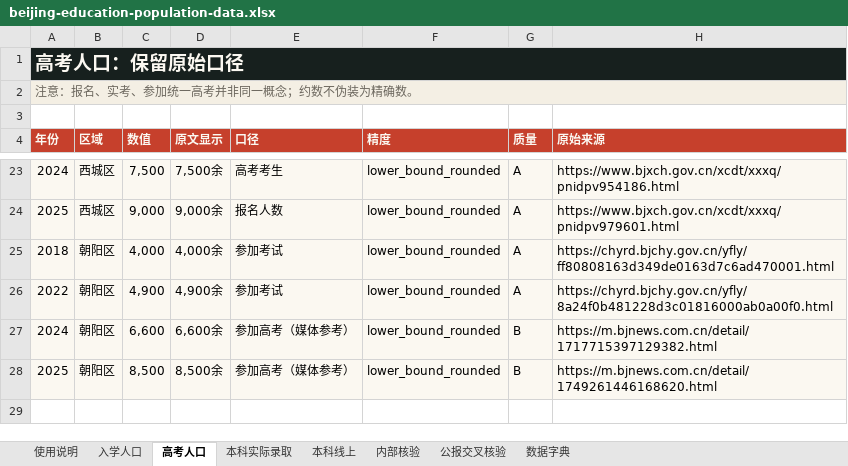
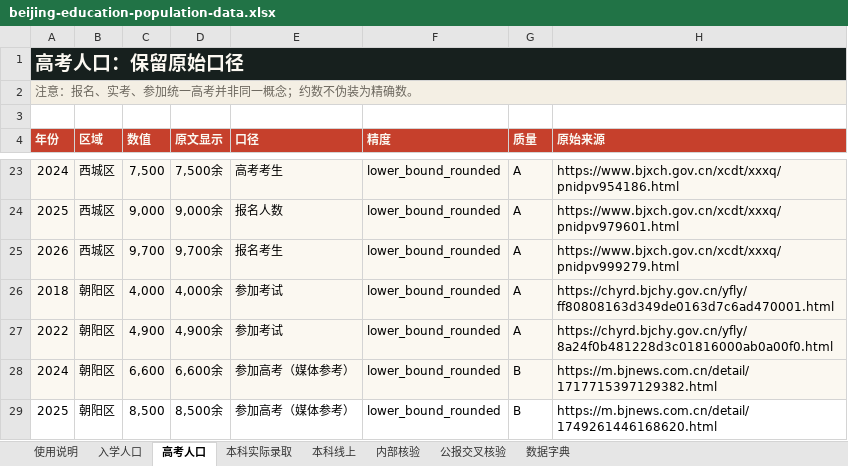
Before and after one commit to wokawoliu-commits/caixukun_zhihu, an Excel workbook: xuequ/fenxi/downloads/beijing-education-population-data.xlsx, sheet 高考人口, drawn as a sheet; only a part is shown, gaps mark what is left out; values as stored, in another font and other column widths than the file's, no borders; addresses are those after the commit; the diff names each change by its address in the sheet, - before the commit and + after, or states it on an @@ line.

```diff
--- a/xuequ/fenxi/downloads/beijing-education-population-data.xlsx (sheet 高考人口)
+++ b/xuequ/fenxi/downloads/beijing-education-population-data.xlsx (sheet 高考人口)
+row 25: 2026 | 西城区 | 9,700 | 9,700余 | 报名考生 | lower_bound_rounded | A | https://www.bjxch.gov.cn/xcdt/xxxq/pnidpv999279.html
-A29:H29 fill: #FBF8F1
+A29:H29 fill: none
```
Also changed, not shown: sheet 本科线上, sheet 使用说明, xuequ/fenxi/public/downloads/beijing-education-population-data.xlsx, 14 other files.
